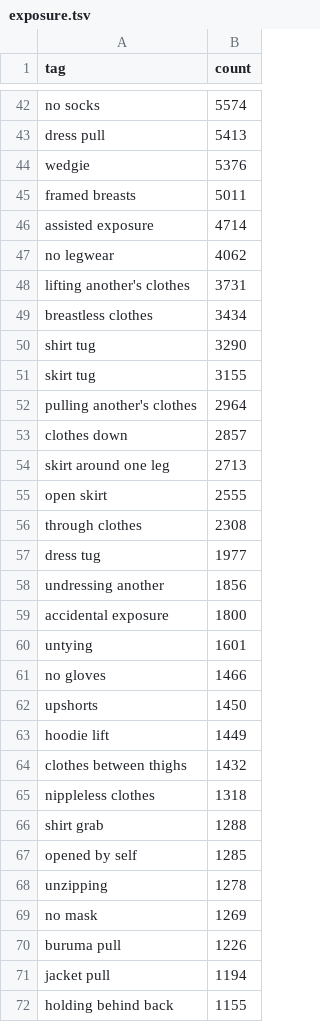
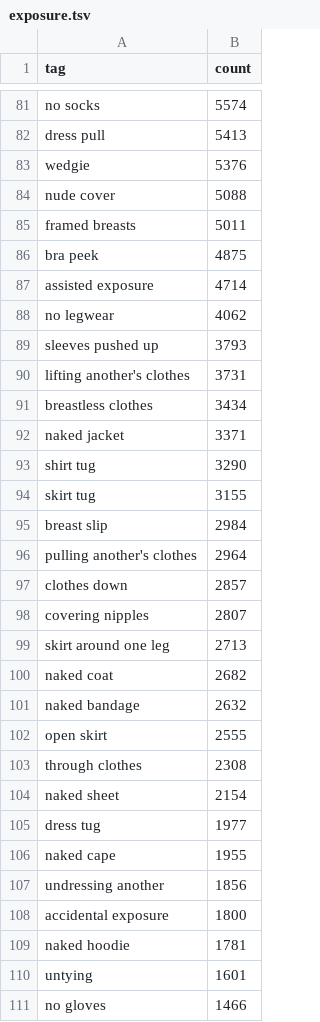
Before and after one commit to charlierz/comfyui-charlierz, a TSV file: data/tag_pools/clothes/exposure.tsv, drawn as a sheet; only a part is shown, gaps mark what is left out; the shorter side is filled out with more unchanged rows; the diff covers the shown part only.

```diff
--- a/data/tag_pools/clothes/exposure.tsv
+++ b/data/tag_pools/clothes/exposure.tsv
@@ -44,17 +83,28 @@ dress pull	5413
 wedgie	5376
+nude cover	5088
 framed breasts	5011
+bra peek	4875
 assisted exposure	4714
 no legwear	4062
+sleeves pushed up	3793
 lifting another's clothes	3731
 breastless clothes	3434
+naked jacket	3371
 shirt tug	3290
 skirt tug	3155
+breast slip	2984
 pulling another's clothes	2964
 clothes down	2857
+covering nipples	2807
 skirt around one leg	2713
+naked coat	2682
+naked bandage	2632
 open skirt	2555
 through clothes	2308
+naked sheet	2154
 dress tug	1977
+naked cape	1955
 undressing another	1856
 accidental exposure	1800
+naked hoodie	1781
 untying	1601
```
Also changed, not shown: 66 added rows elsewhere in this file, 13 other files.
